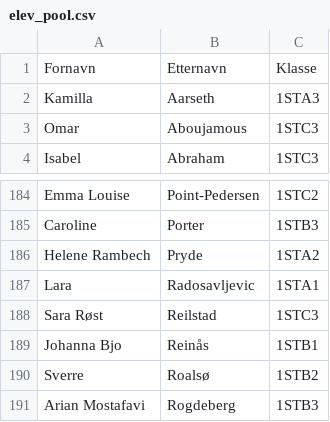
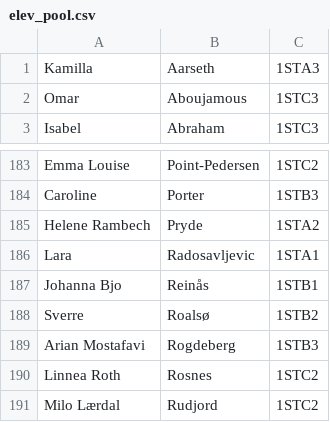
Before and after one commit to EliasGGronnestad/Advent, a CSV file: elev_pool.csv, drawn as a sheet; only a part is shown, gaps mark what is left out; the shorter side is filled out with more unchanged rows; the diff names each change by its address in the sheet, - before the commit and + after, or states it on an @@ line.

```diff
--- a/elev_pool.csv
+++ b/elev_pool.csv
-row 1: Fornavn | Etternavn | Klasse
-row 188: Sara Røst | Reilstad | 1STC3
```
Also changed, not shown: 18 other files.
